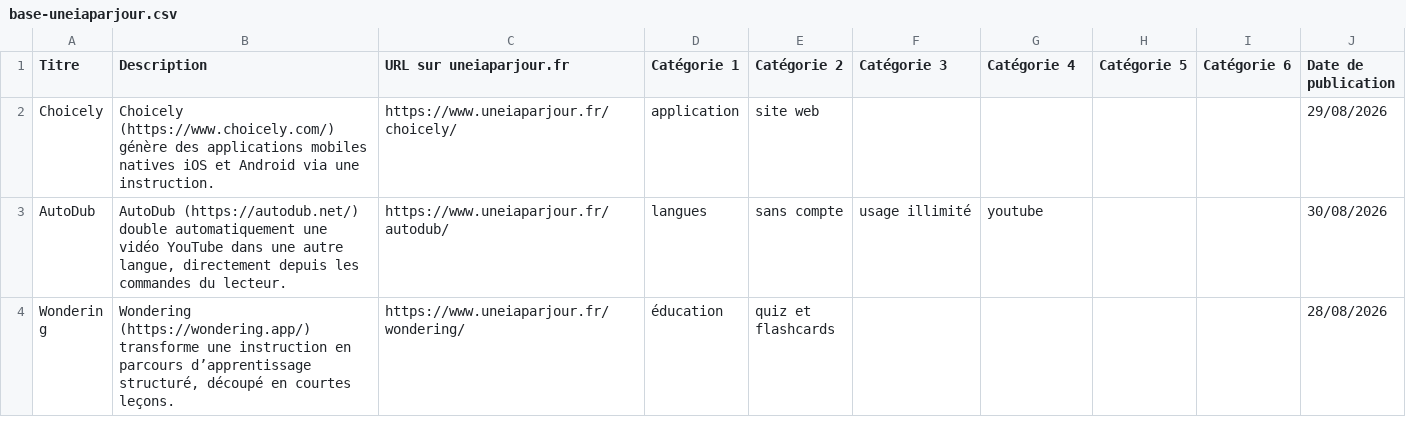
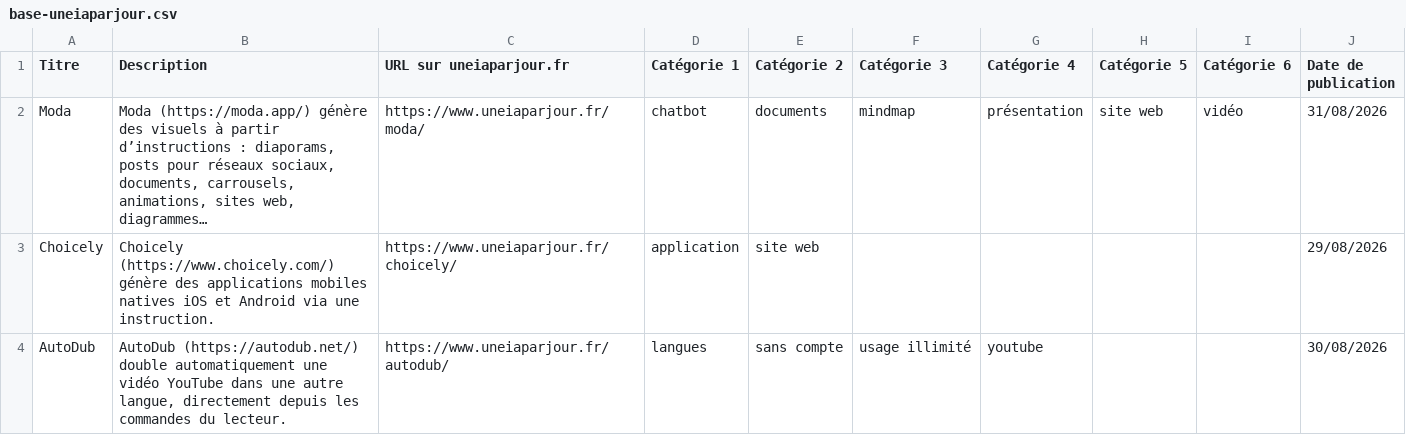
Before and after one commit to uneIAparjour/base, a CSV file: base-uneiaparjour.csv, drawn as a sheet; only a part is shown; the shorter side is filled out with more unchanged rows; the diff names each change by its address in the sheet, - before the commit and + after, or states it on an @@ line.

```diff
--- a/base-uneiaparjour.csv
+++ b/base-uneiaparjour.csv
+row 2: Moda | Moda (https://moda.app/) génère des visuels à partir d’instructions : diaporams, posts pour réseaux sociaux, documents, carrousels, animations, sites web, diagrammes… | https://www.uneiaparjour.fr/moda/ | chatbot | documents | mindmap | présentation | site web | vidéo | 31/08/2026
```
Also changed, not shown: 3 other files.
